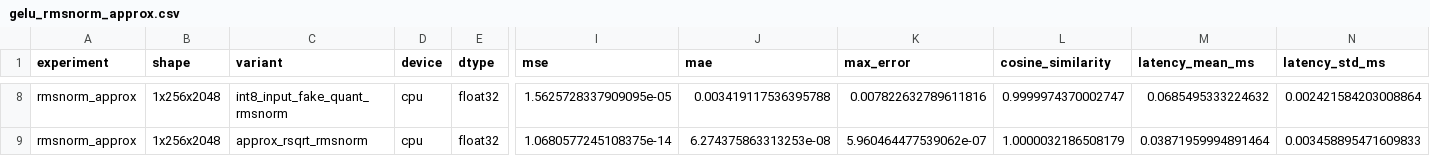
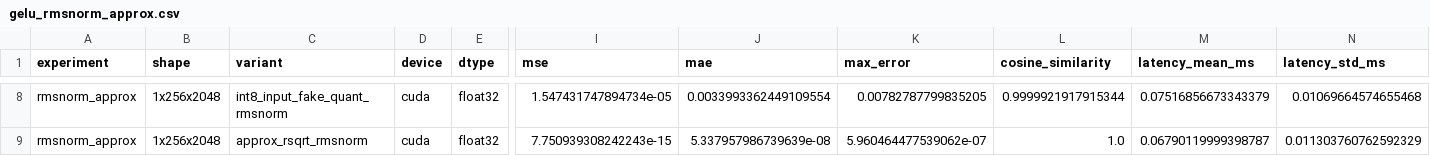
Before and after one commit to fu1fan/pi0-approx-vla, a CSV file: results/csv/gelu_rmsnorm_approx.csv, drawn as a sheet; only a part is shown, gaps mark what is left out; the diff covers the shown part only; the diff names each change by its address in the sheet, - before the commit and + after, or states it on an @@ line.

```diff
--- a/results/csv/gelu_rmsnorm_approx.csv
+++ b/results/csv/gelu_rmsnorm_approx.csv
-D8:D9 (device): cpu
+D8:D9 (device): cuda
-I8 (mse): 1.5625728337909095e-05
+I8 (mse): 1.547431747894734e-05
-J8 (mae): 0.003419117536395788
+J8 (mae): 0.0033993362449109554
-K8 (max_error): 0.007822632789611816
+K8 (max_error): 0.00782787799835205
-L8 (cosine_similarity): 0.9999974370002747
+L8 (cosine_similarity): 0.9999921917915344
-M8 (latency_mean_ms): 0.0685495333224632
+M8 (latency_mean_ms): 0.07516856673343379
-N8 (latency_std_ms): 0.002421584203008864
+N8 (latency_std_ms): 0.01069664574655468
-I9 (mse): 1.0680577245108375e-14
+I9 (mse): 7.750939308242243e-15
-J9 (mae): 6.274375863313253e-08
+J9 (mae): 5.337957986739639e-08
-L9 (cosine_similarity): 1.0000032186508179
+L9 (cosine_similarity): 1.0
-M9 (latency_mean_ms): 0.03871959994891464
+M9 (latency_mean_ms): 0.06790119999398787
-N9 (latency_std_ms): 0.003458895471609833
+N9 (latency_std_ms): 0.011303760762592329
```
Also changed, not shown: 36 edited cells elsewhere in this file, results/csv/linear_quant.csv, results/csv/projector_quant.csv, 10 other files.
